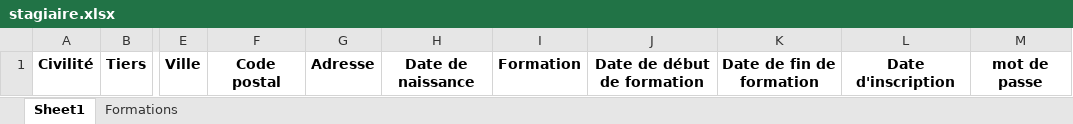
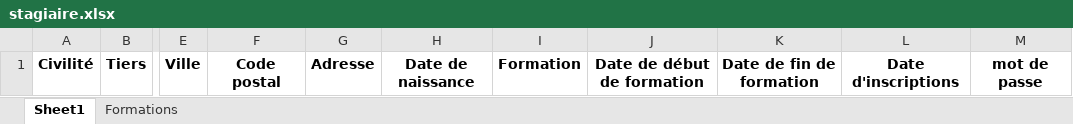
Before and after one commit to mblitmanager/Wizi-learn-laravel, an Excel workbook: public/models/stagiaire/stagiaire.xlsx, sheet Sheet1, drawn as a sheet; only a part is shown, gaps mark what is left out; values as stored, in another font and other column widths than the file's, no borders; the diff names each change by its address in the sheet, - before the commit and + after, or states it on an @@ line.

Commit message:
update model

```diff
--- a/public/models/stagiaire/stagiaire.xlsx (sheet Sheet1)
+++ b/public/models/stagiaire/stagiaire.xlsx (sheet Sheet1)
-L1: Date d'inscription
+L1: Date d'inscriptions
```
